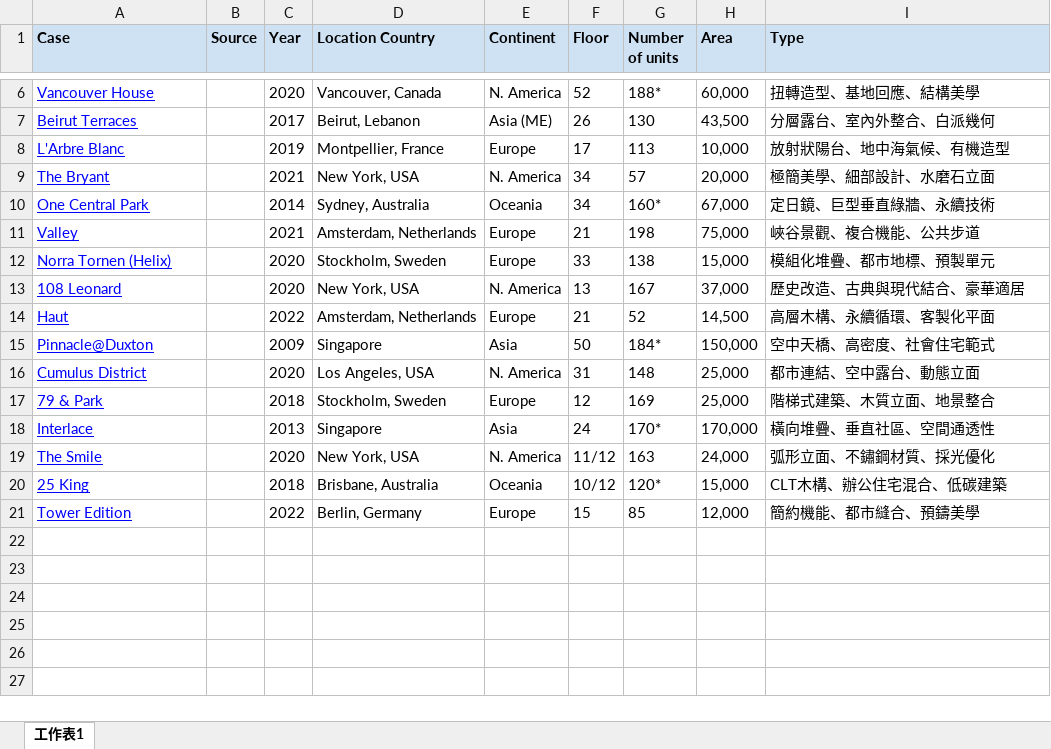
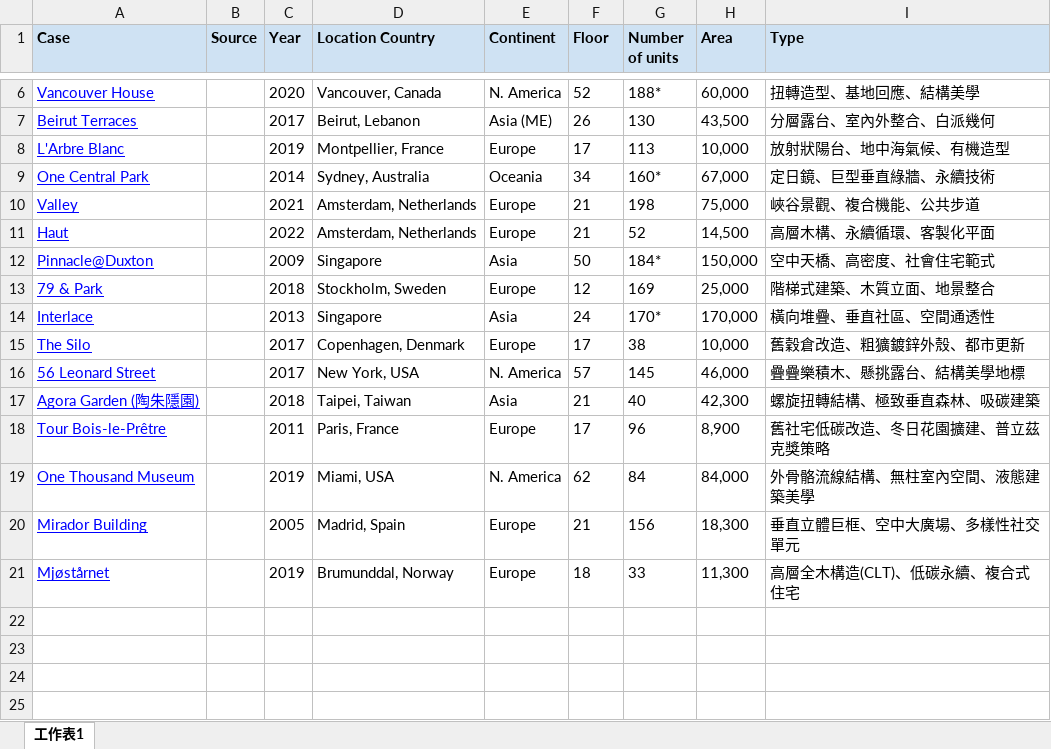
Before and after one commit to yunting921121/high-rise-residential, an Excel workbook: 高層集合住宅案例整理.xlsx, sheet 工作表1, drawn as a sheet; only a part is shown, gaps mark what is left out; the shorter side is filled out with more unchanged rows; values as stored, in another font and other column widths than the file's, no borders; charts and pictures not drawn; removed rows and columns are numbered as before the commit, all else as after; the diff names each change by its address in the sheet, - before the commit and + after, or states it on an @@ line.

Commit message:
Add files via upload

```diff
--- a/高層集合住宅案例整理.xlsx (sheet 工作表1)
+++ b/高層集合住宅案例整理.xlsx (sheet 工作表1)
-row 9: The Bryant |  | 2021 | New York, USA | N. America | 34 | 57 | 20,000 | 極簡美學、細部設計、水磨石立面
-row 12: Norra Tornen (Helix) |  | 2020 | Stockholm, Sweden | Europe | 33 | 138 | 15,000 | 模組化堆疊、都市地標、預製單元
-row 13: 108 Leonard |  | 2020 | New York, USA | N. America | 13 | 167 | 37,000 | 歷史改造、古典與現代結合、豪華適居
-row 16: Cumulus District |  | 2020 | Los Angeles, USA | N. America | 31 | 148 | 25,000 | 都市連結、空中露台、動態立面
-row 19: The Smile |  | 2020 | New York, USA | N. America | 11/12 | 163 | 24,000 | 弧形立面、不鏽鋼材質、採光優化
-row 20: 25 King |  | 2018 | Brisbane, Australia | Oceania | 10/12 | 120* | 15,000 | CLT木構、辦公住宅混合、低碳建築
-row 21: Tower Edition |  | 2022 | Berlin, Germany | Europe | 15 | 85 | 12,000 | 簡約機能、都市縫合、預鑄美學
+row 15: The Silo |  | 2017 | Copenhagen, Denmark | Europe | 17 | 38 | 10,000 | 舊穀倉改造、粗獷鍍鋅外殼、都市更新
+row 16: 56 Leonard Street |  | 2017 | New York, USA | N. America | 57 | 145 | 46,000 | 疊疊樂積木、懸挑露台、結構美學地標
+row 17: Agora Garden (陶朱隱園) |  | 2018 | Taipei, Taiwan | Asia | 21 | 40 | 42,300 | 螺旋扭轉結構、極致垂直森林、吸碳建築
+row 18: Tour Bois-le-Prêtre |  | 2011 | Paris, France | Europe | 17 | 96 | 8,900 | 舊社宅低碳改造、冬日花園擴建、普立茲克獎策略
+row 19: One Thousand Museum |  | 2019 | Miami, USA | N. America | 62 | 84 | 84,000 | 外骨骼流線結構、無柱室內空間、液態建築美學
+row 20: Mirador Building |  | 2005 | Madrid, Spain | Europe | 21 | 156 | 18,300 | 垂直立體巨框、空中大廣場、多樣性社交單元
+row 21: Mjøstårnet |  | 2019 | Brumunddal, Norway | Europe | 18 | 33 | 11,300 | 高層全木構造(CLT)、低碳永續、複合式住宅
```
